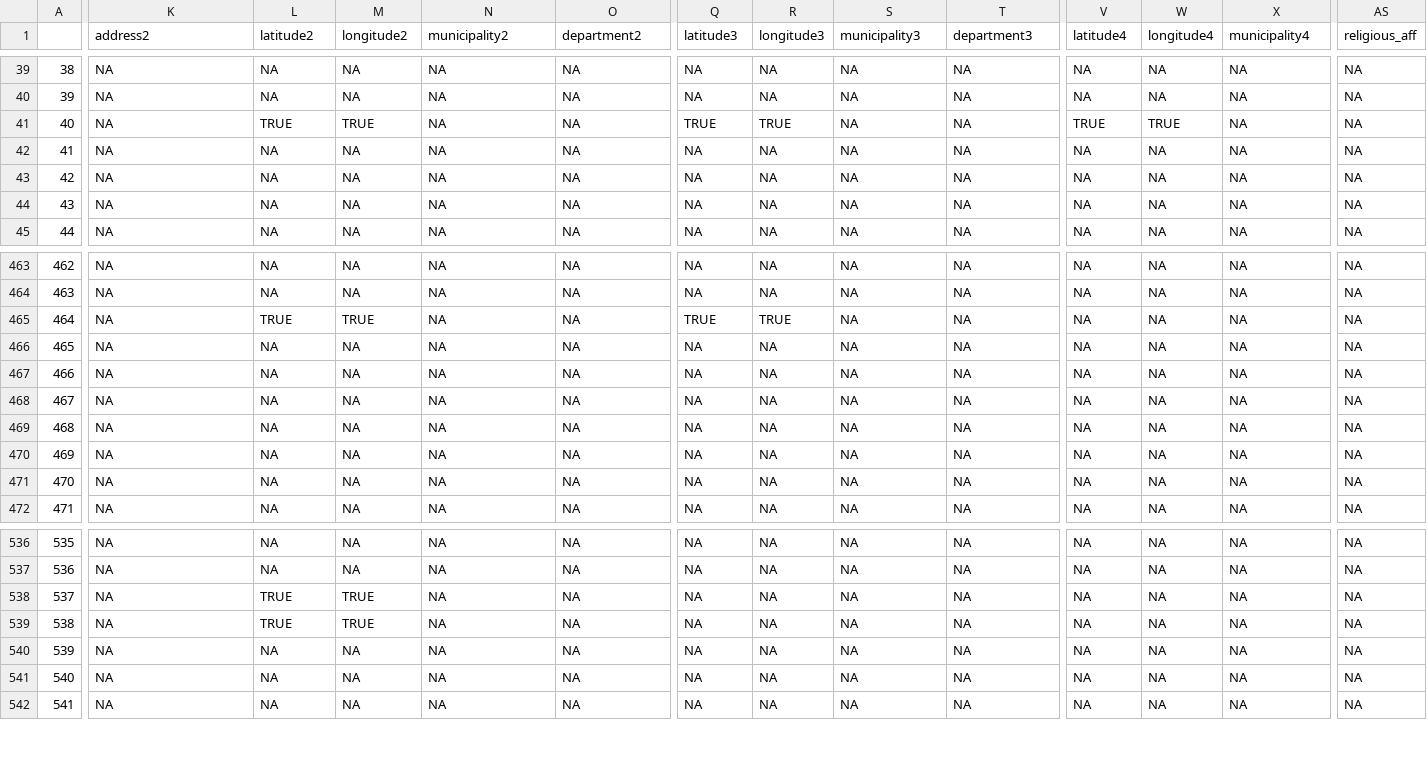
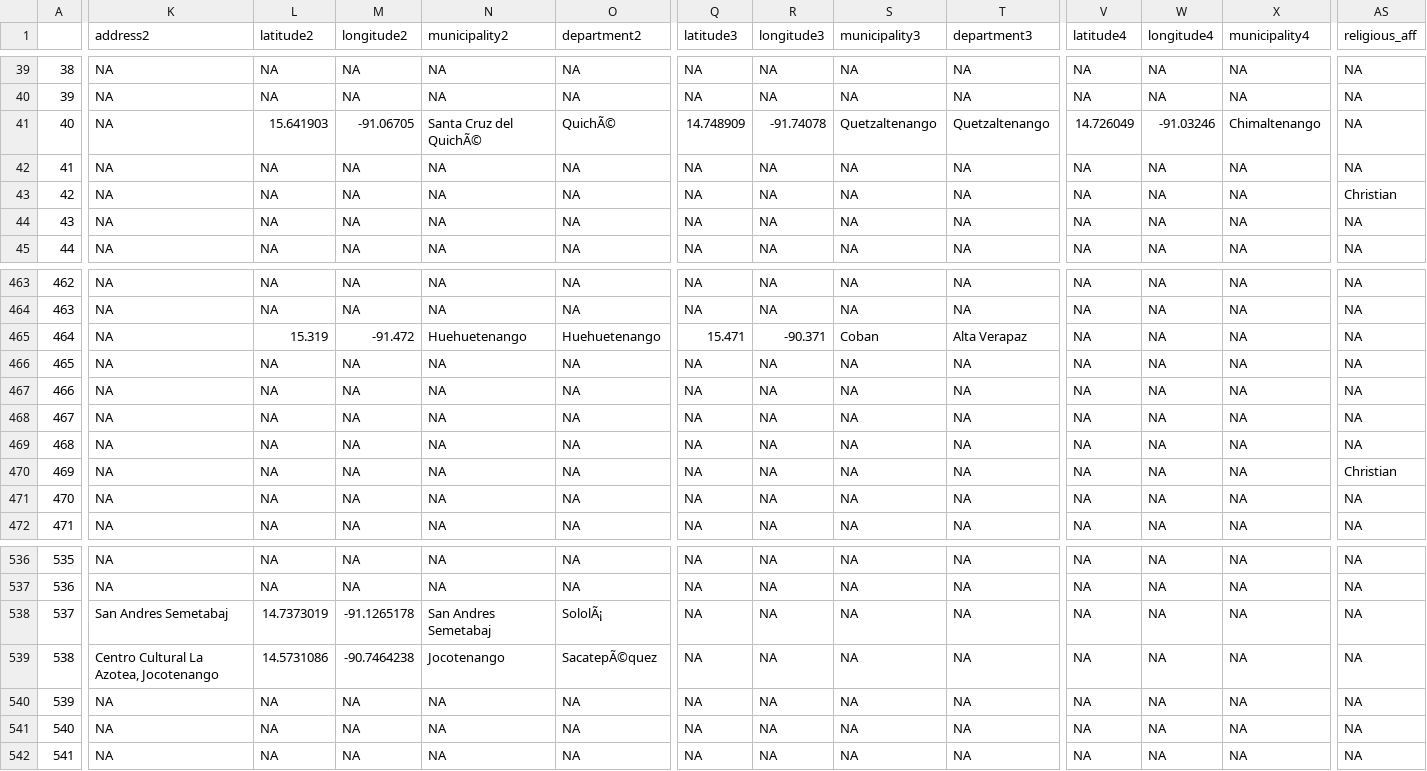
Before and after one commit to ethantenison/Pionero_Philanthropy, a CSV file: data.csv, drawn as a sheet; only a part is shown, gaps mark what is left out; the diff covers the shown part only; the diff names each change by its address in the sheet, - before the commit and + after, or states it on an @@ line.

```diff
--- a/data.csv
+++ b/data.csv
-L41 (latitude2): TRUE
+L41 (latitude2): 15.641903
-M41 (longitude2): TRUE
+M41 (longitude2): -91.06705
-N41 (municipality2): NA
+N41 (municipality2): Santa Cruz del QuichÃ©
-O41 (department2): NA
+O41 (department2): QuichÃ©
-Q41 (latitude3): TRUE
+Q41 (latitude3): 14.748909
-R41 (longitude3): TRUE
+R41 (longitude3): -91.74078
-S41 (municipality3): NA
+S41 (municipality3): Quetzaltenango
-T41 (department3): NA
+T41 (department3): Quetzaltenango
-V41 (latitude4): TRUE
+V41 (latitude4): 14.726049
-W41 (longitude4): TRUE
+W41 (longitude4): -91.03246
-X41 (municipality4): NA
+X41 (municipality4): Chimaltenango
-AS43 (religious_aff): NA
+AS43 (religious_aff): Christian
-L465 (latitude2): TRUE
+L465 (latitude2): 15.319
-M465 (longitude2): TRUE
+M465 (longitude2): -91.472
-N465 (municipality2): NA
+N465 (municipality2): Huehuetenango
-O465 (department2): NA
+O465 (department2): Huehuetenango
-Q465 (latitude3): TRUE
+Q465 (latitude3): 15.471
-R465 (longitude3): TRUE
+R465 (longitude3): -90.371
-S465 (municipality3): NA
+S465 (municipality3): Coban
-T465 (department3): NA
+T465 (department3): Alta Verapaz
-AS470 (religious_aff): NA
+AS470 (religious_aff): Christian
-K538 (address2): NA
+K538 (address2): San Andres Semetabaj
-L538 (latitude2): TRUE
+L538 (latitude2): 14.7373019
-M538 (longitude2): TRUE
+M538 (longitude2): -91.1265178
-N538 (municipality2): NA
+N538 (municipality2): San Andres Semetabaj
-O538 (department2): NA
+O538 (department2): SololÃ¡
-K539 (address2): NA
+K539 (address2): Centro Cultural La Azotea, Jocotenango
-L539 (latitude2): TRUE
+L539 (latitude2): 14.5731086
-M539 (longitude2): TRUE
+M539 (longitude2): -90.7464238
-N539 (municipality2): NA
+N539 (municipality2): Jocotenango
-O539 (department2): NA
+O539 (department2): SacatepÃ©quez
```
Also changed, not shown: 121 edited cells elsewhere in this file, 4 other files.
